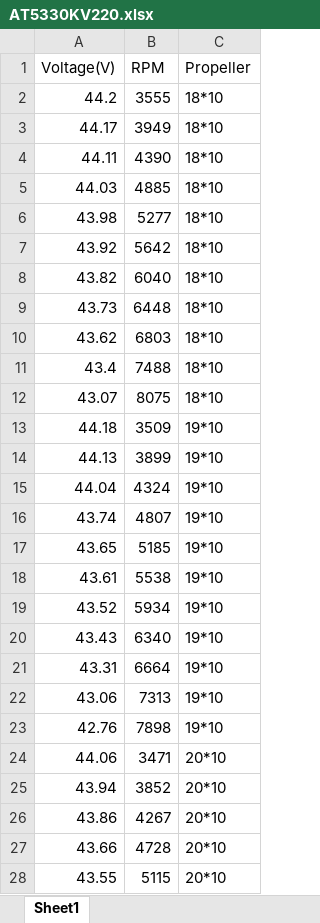
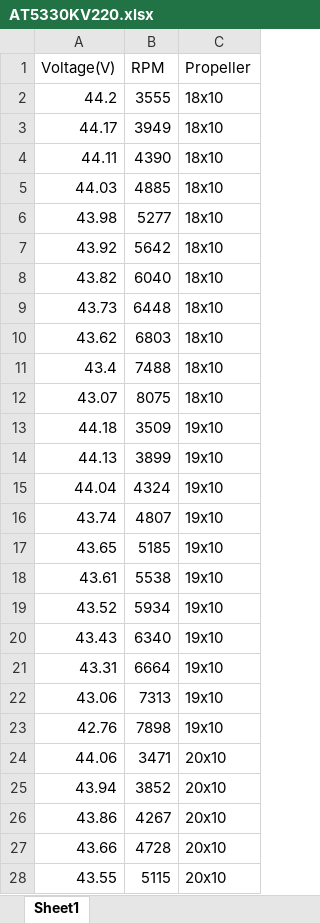
Before and after one commit to Deleted-0970/Ground-Roll-Calculator, an Excel workbook: data/AT5330KV220.xlsx, sheet Sheet1, drawn as a sheet; only a part is shown; values as stored, in another font and other column widths than the file's, no borders; the diff covers the shown part only; the diff names each change by its address in the sheet, - before the commit and + after, or states it on an @@ line.

```diff
--- a/data/AT5330KV220.xlsx (sheet Sheet1)
+++ b/data/AT5330KV220.xlsx (sheet Sheet1)
-C2:C12 (Propeller): 18*10
+C2:C12 (Propeller): 18x10
-C13:C23 (Propeller): 19*10
+C13:C23 (Propeller): 19x10
-C24:C28 (Propeller): 20*10
+C24:C28 (Propeller): 20x10
```
Also changed, not shown: 6 edited cells elsewhere in this sheet, data/AT7215KV200.xlsx, 5 other files.
